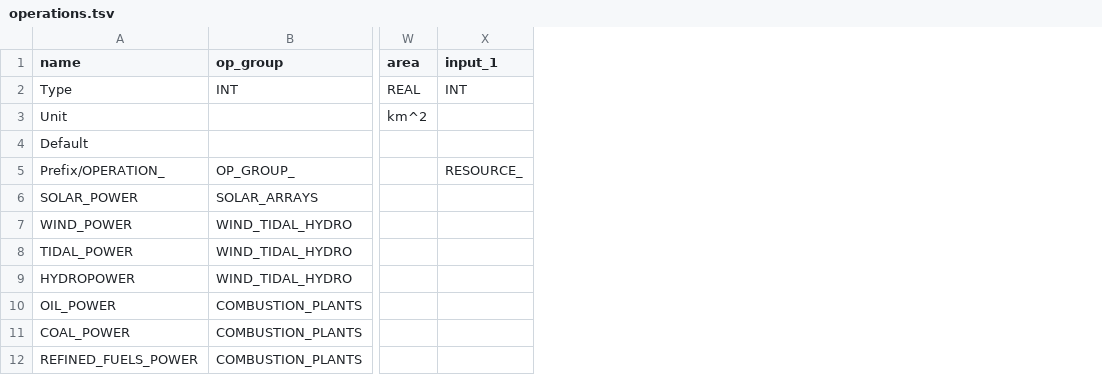
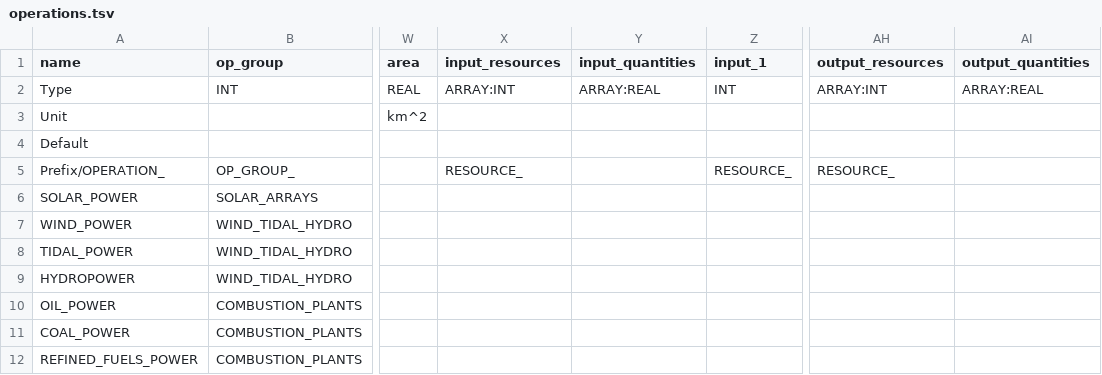
Before and after one commit to t2civ/astropolis_public, a TSV file: data/tables/operations.tsv, drawn as a sheet; only a part is shown, gaps mark what is left out; the diff names each change by its address in the sheet, - before the commit and + after, or states it on an @@ line.

Commit message:
WIP - operations input & outputs

```diff
--- a/data/tables/operations.tsv
+++ b/data/tables/operations.tsv
+column X (input_resources), rows 2-5: ARRAY:INT |  |  | RESOURCE_
+column Y (input_quantities), row 2: ARRAY:REAL
+column AH (output_resources), rows 2-5: ARRAY:INT |  |  | RESOURCE_
+column AI (output_quantities), row 2: ARRAY:REAL
```
Also changed, not shown: 2 other files.
